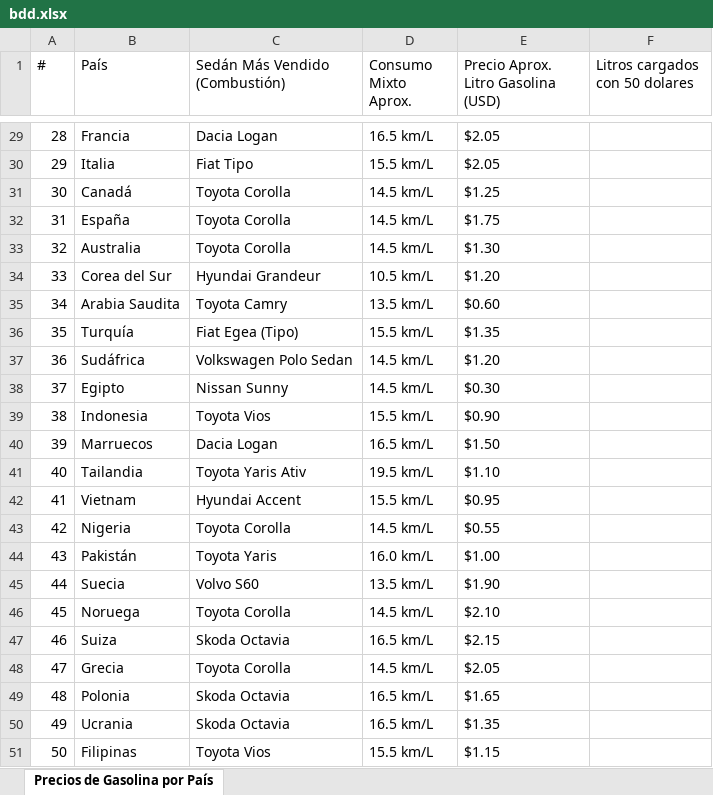
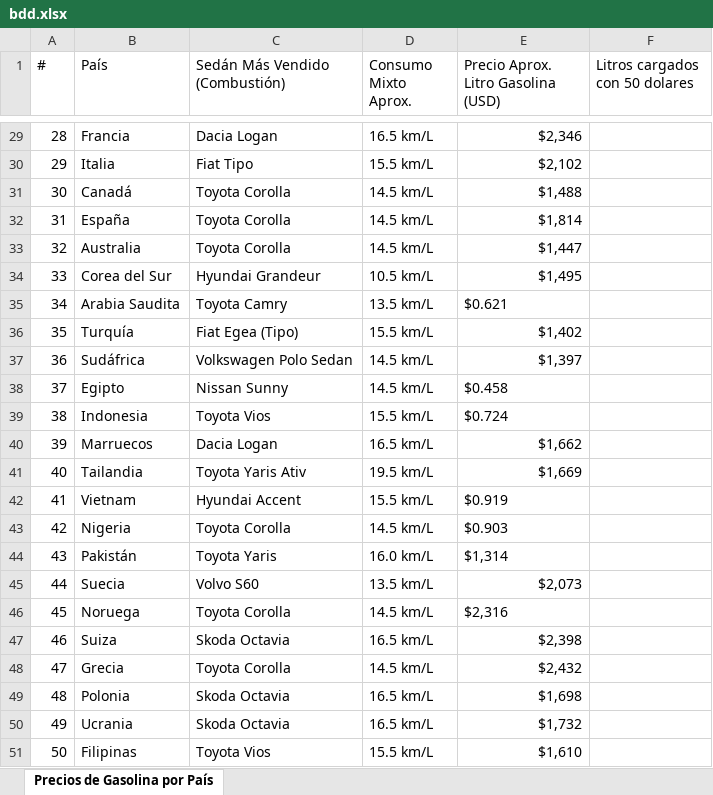
Before and after one commit to wattmoox/bencinayautos.github.io, an Excel workbook: datos/bdd.xlsx, sheet Precios de Gasolina por País, drawn as a sheet; only a part is shown, gaps mark what is left out; values as stored, in another font and other column widths than the file's, no borders; charts and pictures not drawn; the diff covers the shown part only; the diff names each change by its address in the sheet, - before the commit and + after, or states it on an @@ line.

```diff
--- a/datos/bdd.xlsx (sheet Precios de Gasolina por País)
+++ b/datos/bdd.xlsx (sheet Precios de Gasolina por País)
-E29: $2.05
+E29: $2,346
-E30: $2.05
+E30: $2,102
-E31: $1.25
+E31: $1,488
-E32: $1.75
+E32: $1,814
-E33: $1.30
+E33: $1,447
-E34: $1.20
+E34: $1,495
-E35: $0.60
+E35: $0.621
-E36: $1.35
+E36: $1,402
-E37: $1.20
+E37: $1,397
-E38: $0.30
+E38: $0.458
-E39: $0.90
+E39: $0.724
-E40: $1.50
+E40: $1,662
-E41: $1.10
+E41: $1,669
-E42: $0.95
+E42: $0.919
-E43: $0.55
+E43: $0.903
-E44: $1.00
+E44: $1,314
-E45: $1.90
+E45: $2,073
-E46: $2.10
+E46: $2,316
-E47: $2.15
+E47: $2,398
-E48: $2.05
+E48: $2,432
-E49: $1.65
+E49: $1,698
-E50: $1.35
+E50: $1,732
-E51: $1.15
+E51: $1,610
```
Also changed, not shown: 27 edited cells elsewhere in this sheet, charts or pictures, 1 other file.
